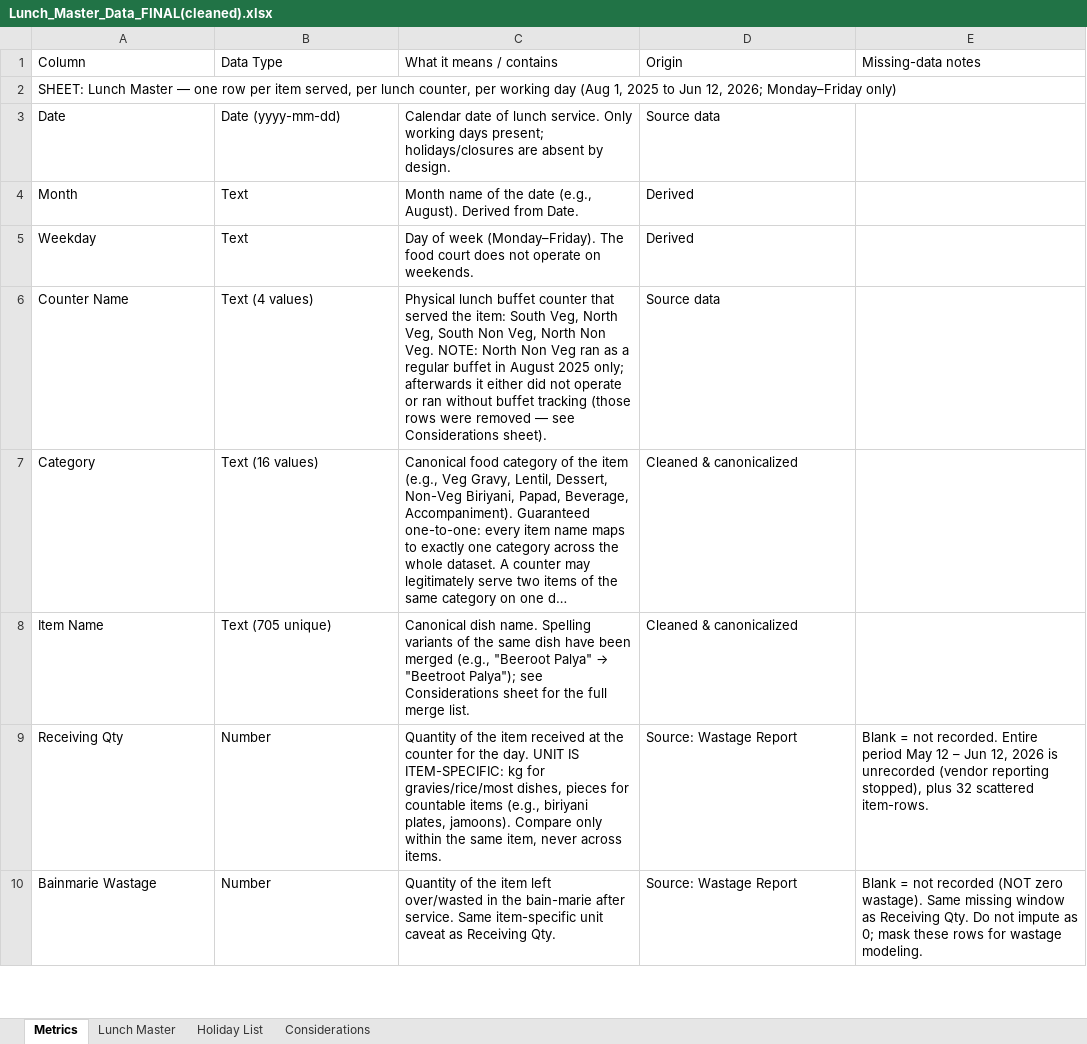
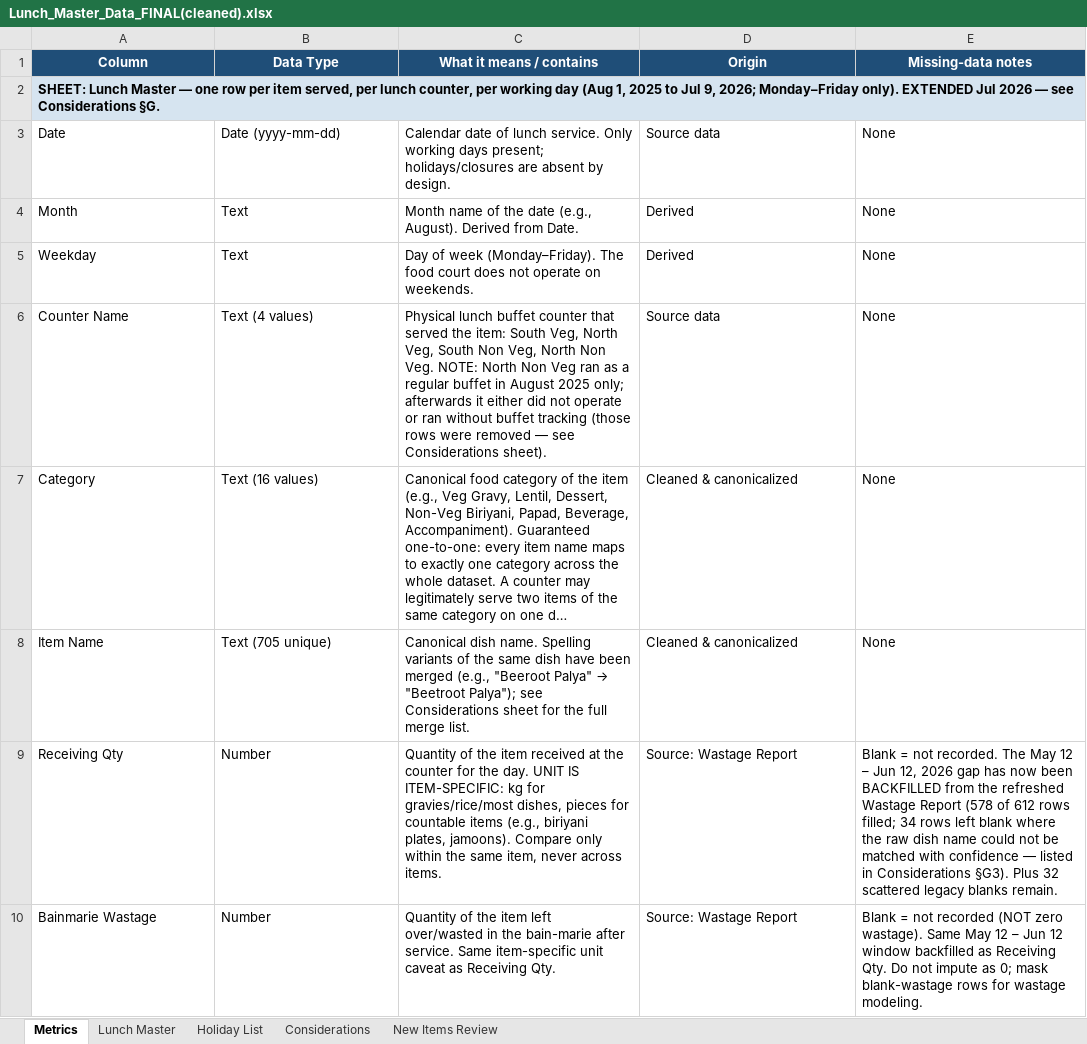
Before and after one commit to darshancmpawar/multi_counter_footcount, an Excel workbook: Lunch_Master_Data_FINAL(cleaned).xlsx, sheet Metrics, drawn as a sheet; only a part is shown; long unchanged cells end in …; values as stored, in another font and other column widths than the file's, no borders; the diff covers the shown part only; the diff names each change by its address in the sheet, - before the commit and + after, or states it on an @@ line.

```diff
--- a/Lunch_Master_Data_FINAL(cleaned).xlsx (sheet Metrics)
+++ b/Lunch_Master_Data_FINAL(cleaned).xlsx (sheet Metrics)
+sheet tab: New Items Review
@@ A1:E1 fill: none → #1F4E78, bold: off → on, text colour: black → #FFFFFF, alignment: left → center @@
-A2 (Column): …2025 to Jun 12, 2026; Monday–Friday only)
+A2 (Column): …2025 to Jul 9, 2026; Monday–Friday only). EXTENDED Jul 2026 — see Considerations §G.
-A2 bold: off
+A2 bold: on
-A2:E2 fill: none
+A2:E2 fill: #D6E4F0
+A2:E2 merged
-E3:E8 (Missing-data notes): (empty)
+E3:E8 (Missing-data notes): None
-E9 (Missing-data notes): …not recorded. Entire period May 12 – Jun 12, 2026 is unrecorded (vendor reporting stopped), plus 32 scattered item-rows.
+E9 (Missing-data notes): …not recorded. The May 12 – Jun 12, 2026 gap has now been BACKFILLED from the refreshed Wastage Report (578 of 612 rows filled; 34 rows left blank where the raw dish name could not be matched with confidence — listed in Considerations §G3). Plus 32 scattered legacy blanks remain.
-E10 (Missing-data notes): …wastage). Same missing window as Receiving Qty. Do not impute as 0; mask these rows for…
+E10 (Missing-data notes): …wastage). Same May 12 – Jun 12 window backfilled as Receiving Qty. Do not impute as 0; mask blank-wastage rows for…
```
Also changed, not shown: 1 added row, 4 edited cells, cell formats and merged cells elsewhere in this sheet, sheet Lunch Master, sheet Holiday List, sheet Considerations, formulas that keep their value, 4 other files.
